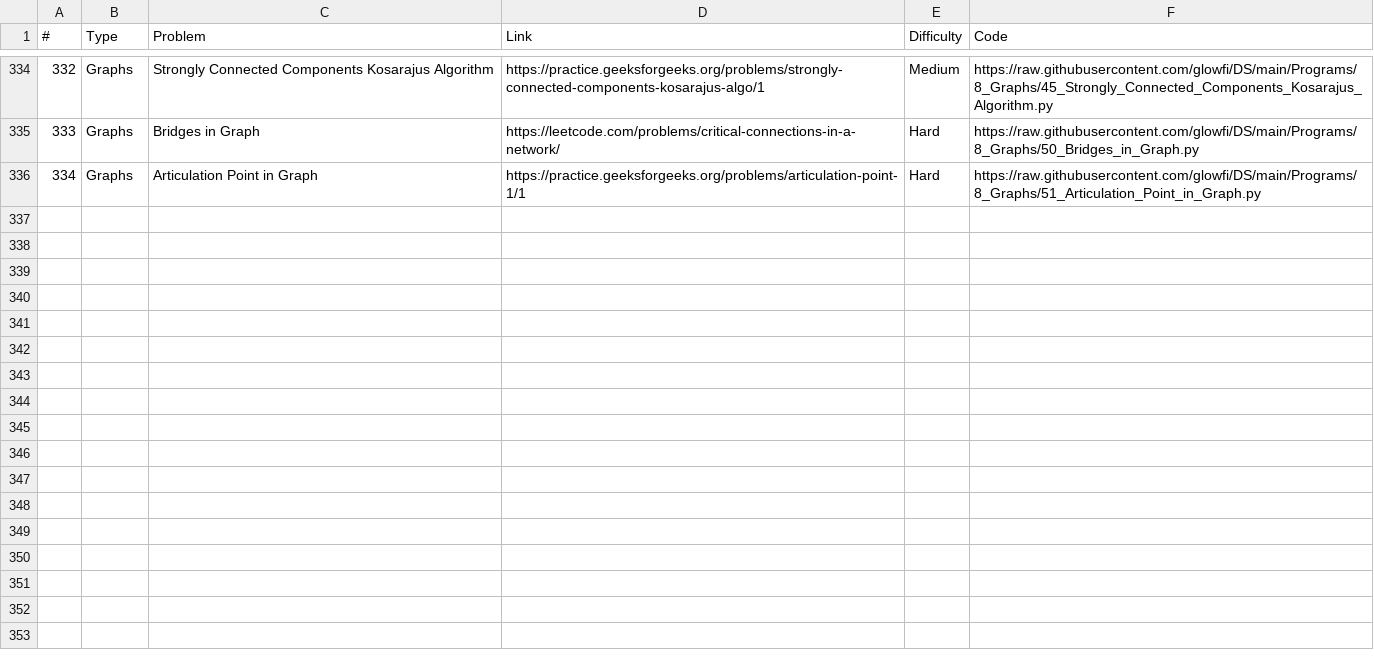
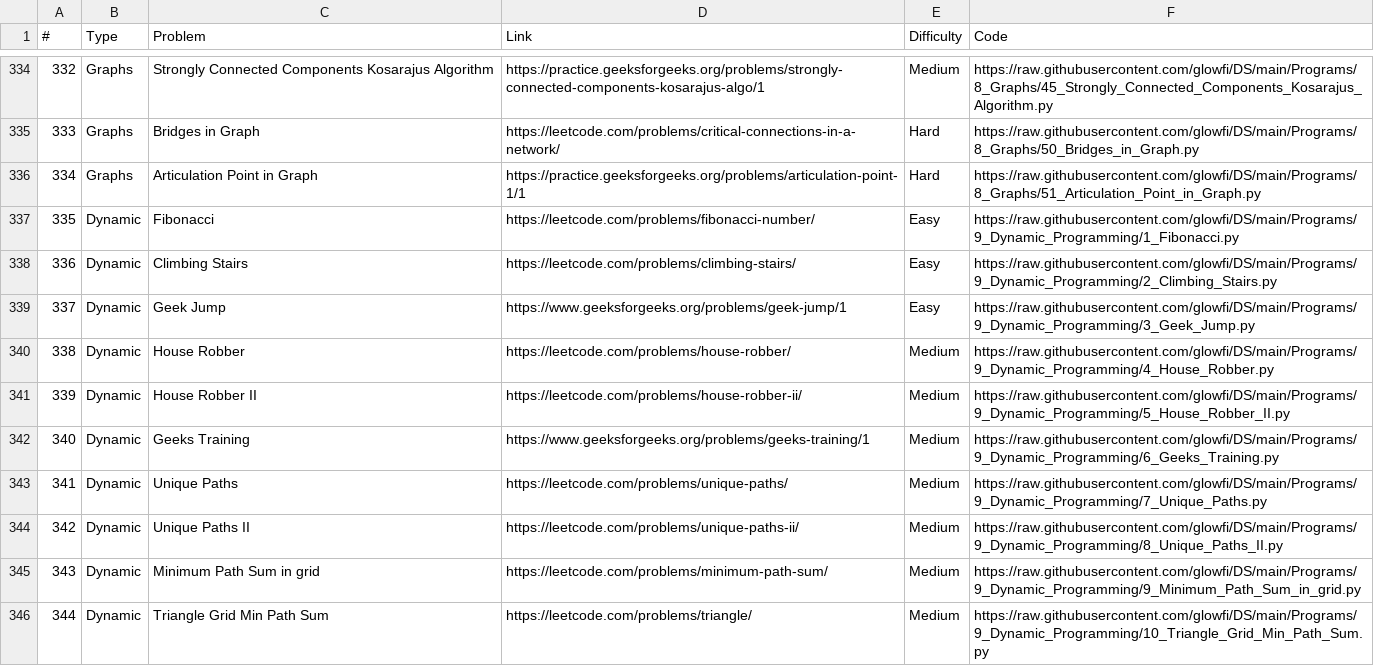
Before and after one commit to glowfi/DS, a CSV file: sheet.csv, drawn as a sheet; only a part is shown, gaps mark what is left out; the diff names each change by its address in the sheet, - before the commit and + after, or states it on an @@ line.

Commit message:
added DP programs

```diff
--- a/sheet.csv
+++ b/sheet.csv
+row 337: 335 | Dynamic | Fibonacci | https://leetcode.com/problems/fibonacci-number/ | Easy | https://raw.githubusercontent.com/glowfi/DS/main/Programs/9_Dynamic_Programming/1_Fibonacci.py
+row 338: 336 | Dynamic | Climbing Stairs | https://leetcode.com/problems/climbing-stairs/ | Easy | https://raw.githubusercontent.com/glowfi/DS/main/Programs/9_Dynamic_Programming/2_Climbing_Stairs.py
+row 339: 337 | Dynamic | Geek Jump | https://www.geeksforgeeks.org/problems/geek-jump/1 | Easy | https://raw.githubusercontent.com/glowfi/DS/main/Programs/9_Dynamic_Programming/3_Geek_Jump.py
+row 340: 338 | Dynamic | House Robber | https://leetcode.com/problems/house-robber/ | Medium | https://raw.githubusercontent.com/glowfi/DS/main/Programs/9_Dynamic_Programming/4_House_Robber.py
+row 341: 339 | Dynamic | House Robber II | https://leetcode.com/problems/house-robber-ii/ | Medium | https://raw.githubusercontent.com/glowfi/DS/main/Programs/9_Dynamic_Programming/5_House_Robber_II.py
+row 342: 340 | Dynamic | Geeks Training | https://www.geeksforgeeks.org/problems/geeks-training/1 | Medium | https://raw.githubusercontent.com/glowfi/DS/main/Programs/9_Dynamic_Programming/6_Geeks_Training.py
+row 343: 341 | Dynamic | Unique Paths | https://leetcode.com/problems/unique-paths/ | Medium | https://raw.githubusercontent.com/glowfi/DS/main/Programs/9_Dynamic_Programming/7_Unique_Paths.py
+row 344: 342 | Dynamic | Unique Paths II | https://leetcode.com/problems/unique-paths-ii/ | Medium | https://raw.githubusercontent.com/glowfi/DS/main/Programs/9_Dynamic_Programming/8_Unique_Paths_II.py
+row 345: 343 | Dynamic | Minimum Path Sum in grid | https://leetcode.com/problems/minimum-path-sum/ | Medium | https://raw.githubusercontent.com/glowfi/DS/main/Programs/9_Dynamic_Programming/9_Minimum_Path_Sum_in_grid.py
+row 346: 344 | Dynamic | Triangle Grid Min Path Sum | https://leetcode.com/problems/triangle/ | Medium | https://raw.githubusercontent.com/glowfi/DS/main/Programs/9_Dynamic_Programming/10_Triangle_Grid_Min_Path_Sum.py
```
Also changed, not shown: 12 other files.
